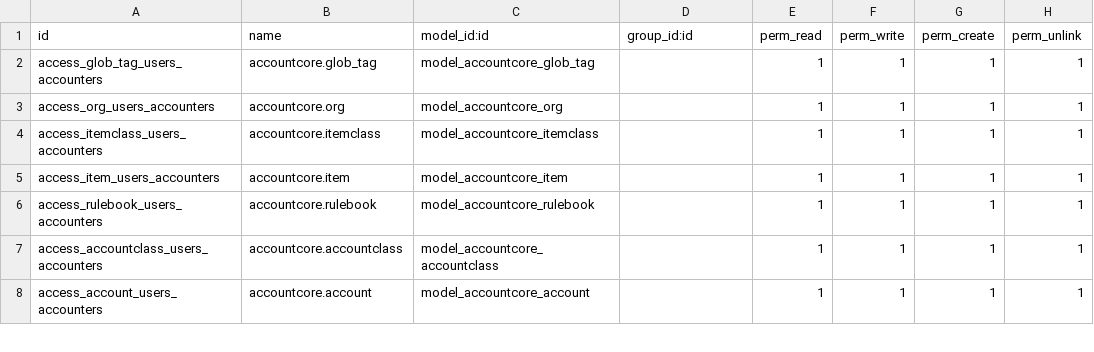
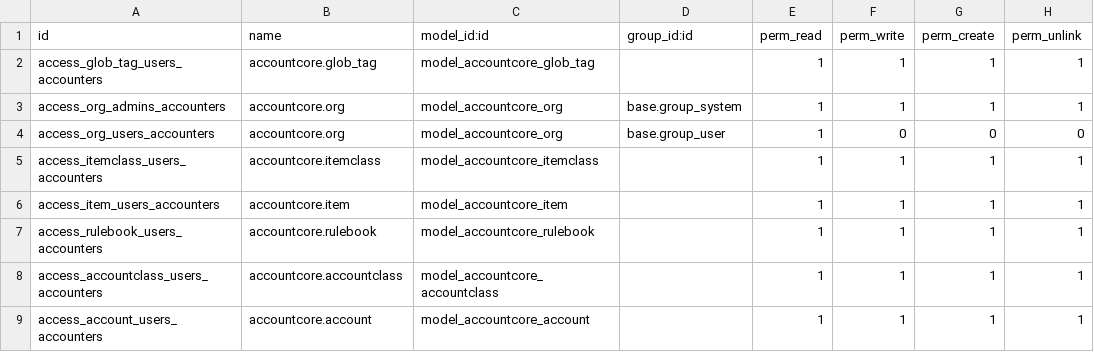
Before and after one commit to antdesigner/accountcore, a CSV file: accountcore/security/ir.model.access.csv, drawn as a sheet; only a part is shown.

```diff
--- a/accountcore/security/ir.model.access.csv
+++ b/accountcore/security/ir.model.access.csv
@@ -2,3 +2,4 @@ id,name,model_id:id,group_id:id,perm_read,perm_write,perm_create,perm_unlink
 access_glob_tag_users_accounters,accountcore.glob_tag,model_accountcore_glob_tag,,1,1,1,1
-access_org_users_accounters,accountcore.org,model_accountcore_org,,1,1,1,1
+access_org_admins_accounters,accountcore.org,model_accountcore_org,base.group_system,1,1,1,1
+access_org_users_accounters,accountcore.org,model_accountcore_org,base.group_user,1,0,0,0
 access_itemclass_users_accounters,accountcore.itemclass,model_accountcore_itemclass,,1,1,1,1
```
Also changed, not shown: 5 other files.
